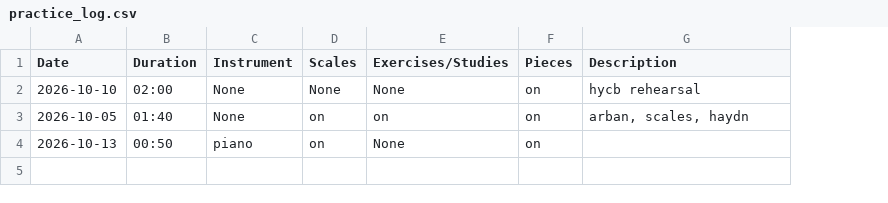
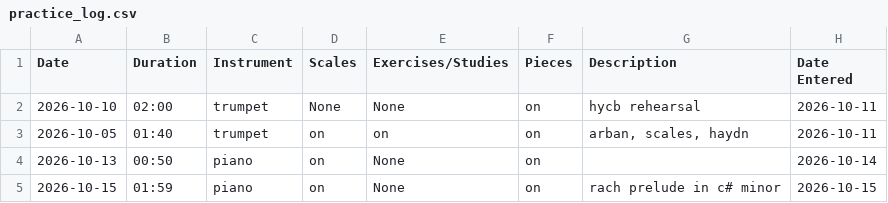
Before and after one commit to betsie397/mini, a CSV file: practice_log.csv, drawn as a sheet; the diff names each change by its address in the sheet, - before the commit and + after, or states it on an @@ line.

Commit message:
table validation added

```diff
--- a/practice_log.csv
+++ b/practice_log.csv
+column H (Date Entered), rows 2-4: 2026-10-11 | 2026-10-11 | 2026-10-14
-C2:C3 (Instrument): None
+C2:C3 (Instrument): trumpet
+row 5: 2026-10-15 | 01:59 | piano | on | None | on | rach prelude in c# minor | 2026-10-15
```
Also changed, not shown: 4 other files.
